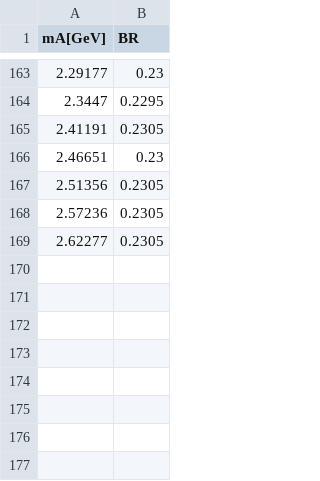
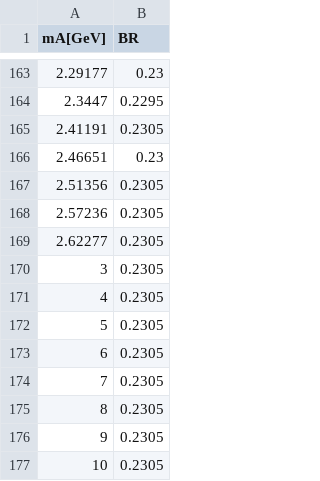
Before and after one commit to agree019/Dark-Matter-Capture-Notebooks, a CSV file: DarkPhotonCapture/BranchingRatioData/brtoe.csv, drawn as a sheet; only a part is shown, gaps mark what is left out; the diff names each change by its address in the sheet, - before the commit and + after, or states it on an @@ line.

```diff
--- a/DarkPhotonCapture/BranchingRatioData/brtoe.csv
+++ b/DarkPhotonCapture/BranchingRatioData/brtoe.csv
+row 170: 3 | 0.2305
+row 171: 4 | 0.2305
+row 172: 5 | 0.2305
+row 173: 6 | 0.2305
+row 174: 7 | 0.2305
+row 175: 8 | 0.2305
+row 176: 9 | 0.2305
+row 177: 10 | 0.2305
```
Also changed, not shown: 25 other files.
